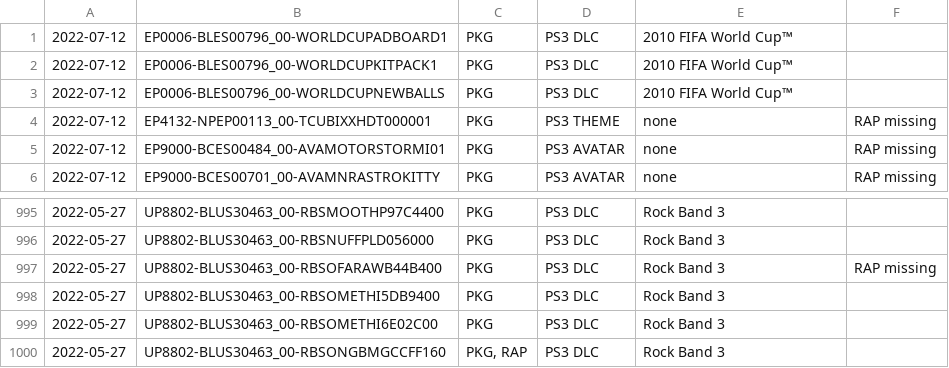
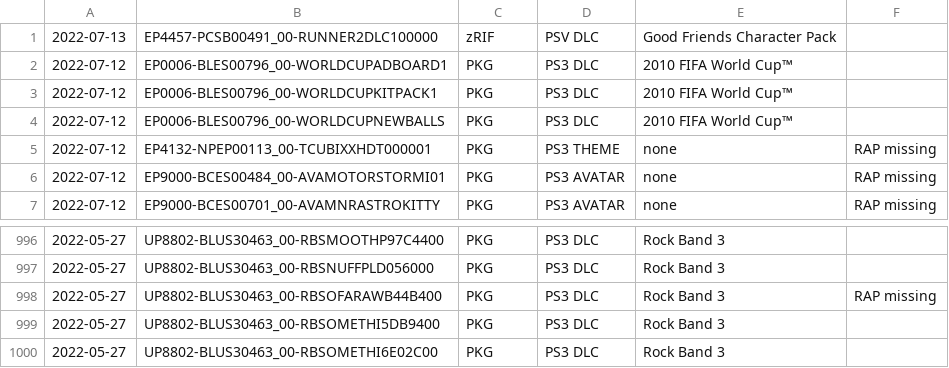
Before and after one commit to 1jtp8sobiu/psn-chihiro, a TSV file: latest.tsv, drawn as a sheet; only a part is shown, gaps mark what is left out.

```diff
--- a/latest.tsv
+++ b/latest.tsv
@@ -1 +1,2 @@
+2022-07-13	EP4457-PCSB00491_00-RUNNER2DLC100000	zRIF	PSV DLC	Good Friends Character Pack	
 2022-07-12	EP0006-BLES00796_00-WORLDCUPADBOARD1	PKG	PS3 DLC	2010 FIFA World Cup™	
@@ -999,2 +1000 @@
 2022-05-27	UP8802-BLUS30463_00-RBSOMETHI6E02C00	PKG	PS3 DLC	Rock Band 3	
-2022-05-27	UP8802-BLUS30463_00-RBSONGBMGCCFF160	PKG, RAP	PS3 DLC	Rock Band 3	
```
Also changed, not shown: 2 other files.
